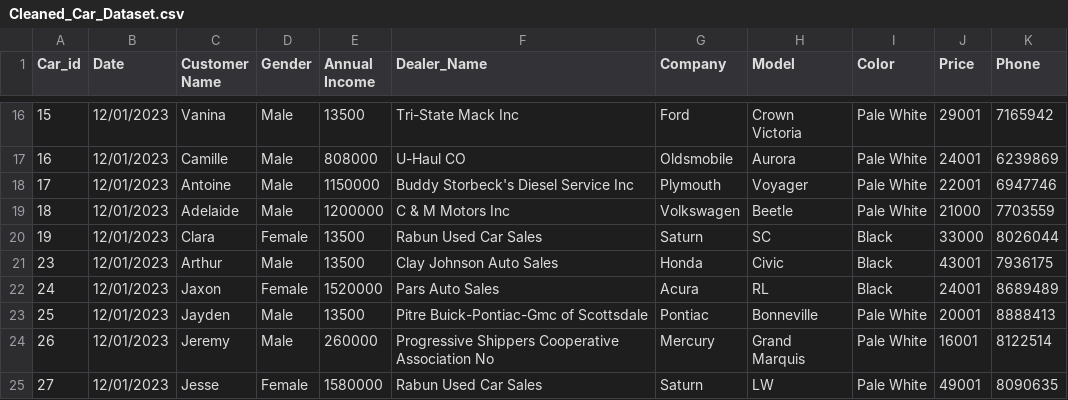
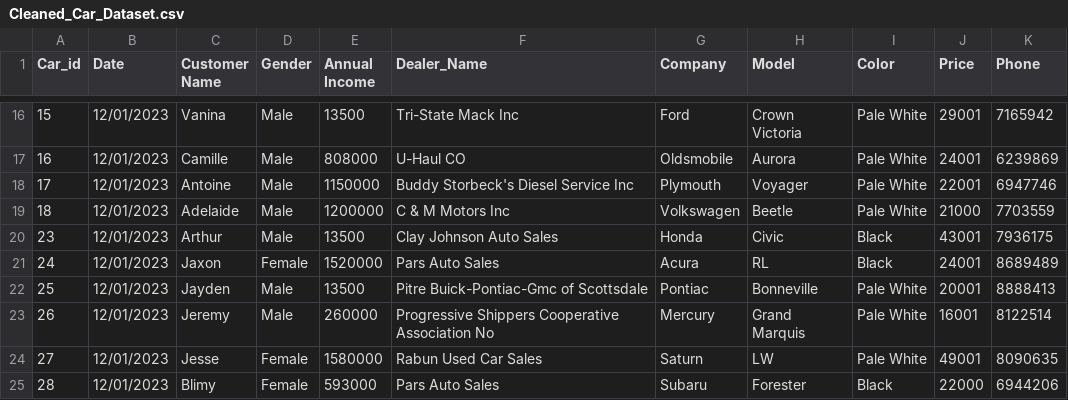
Before and after one commit to dat123456z/Proeject_Python, a CSV file: data/clean/Cleaned_Car_Dataset.csv, drawn as a sheet; only a part is shown, gaps mark what is left out; the shorter side is filled out with more unchanged rows; the diff names each change by its address in the sheet, - before the commit and + after, or states it on an @@ line.

```diff
--- a/data/clean/Cleaned_Car_Dataset.csv
+++ b/data/clean/Cleaned_Car_Dataset.csv
-row 20: 19 | 12/01/2023 | Clara | Female | 13500 | Rabun Used Car Sales | Saturn | SC | Black | 33000 | 8026044
```
Also changed, not shown: 32 other files.
